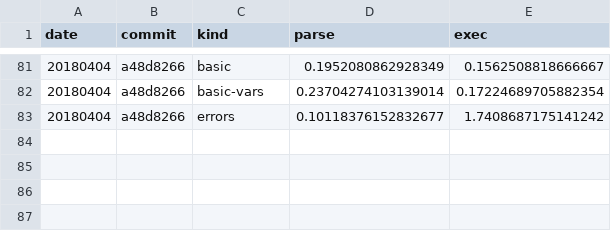
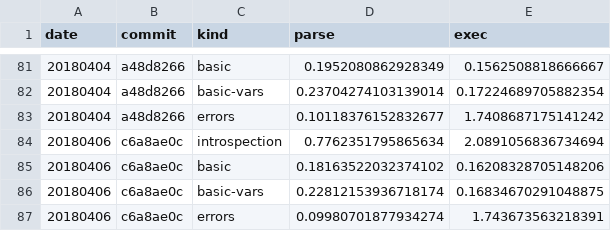
Before and after one commit to walmartlabs/lacinia, a CSV file: perf/benchmarks.csv, drawn as a sheet; only a part is shown, gaps mark what is left out; the diff names each change by its address in the sheet, - before the commit and + after, or states it on an @@ line.

Commit message:
Update benchmarks: insignificant gains
Even with two steps to parsing, the new code appears (one sample)
to be minutely faster

```diff
--- a/perf/benchmarks.csv
+++ b/perf/benchmarks.csv
+row 84: 20180406 | c6a8ae0c | introspection | 0.7762351795865634 | 2.0891056836734694
+row 85: 20180406 | c6a8ae0c | basic | 0.18163522032374102 | 0.16208328705148206
+row 86: 20180406 | c6a8ae0c | basic-vars | 0.22812153936718174 | 0.16834670291048875
+row 87: 20180406 | c6a8ae0c | errors | 0.09980701877934274 | 1.743673563218391
```
